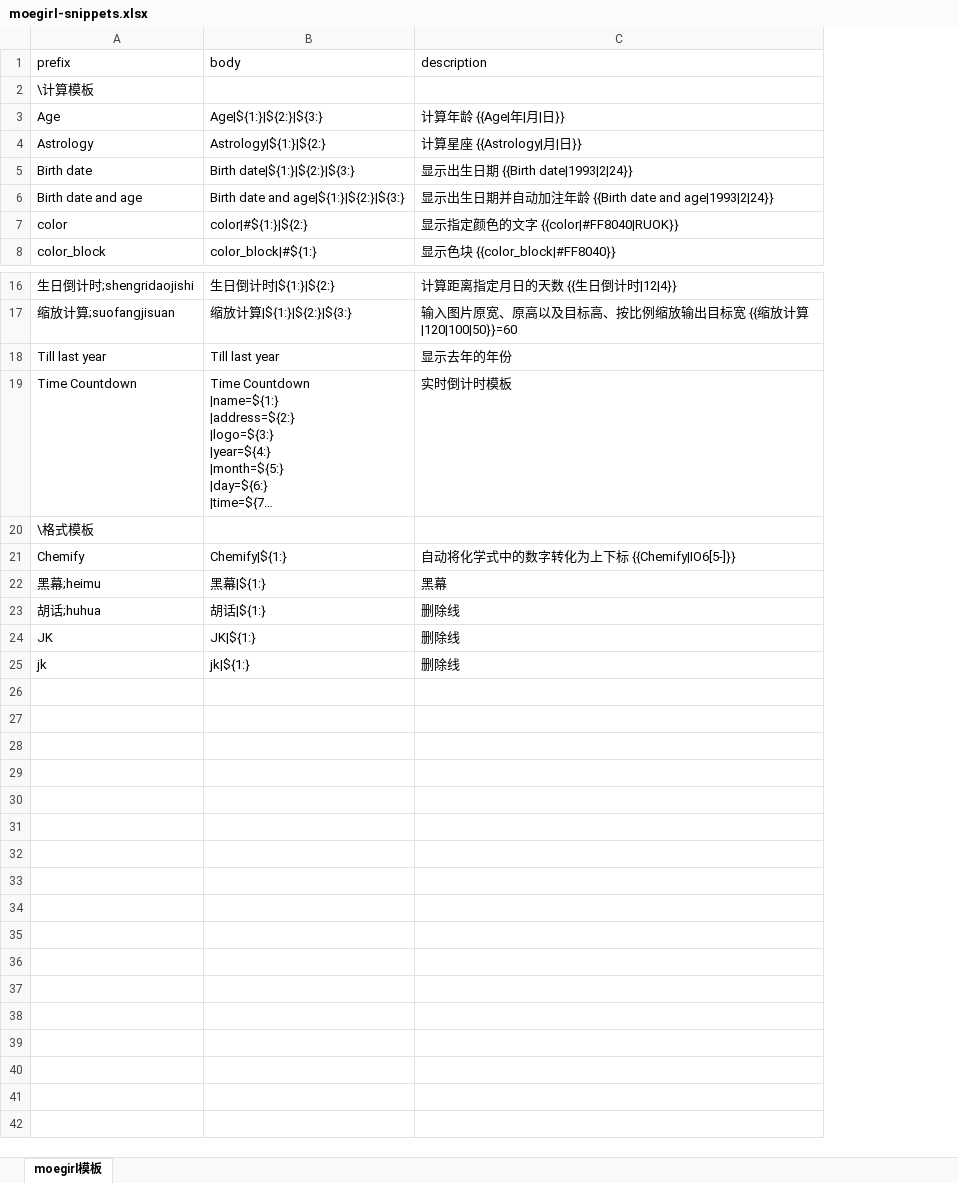
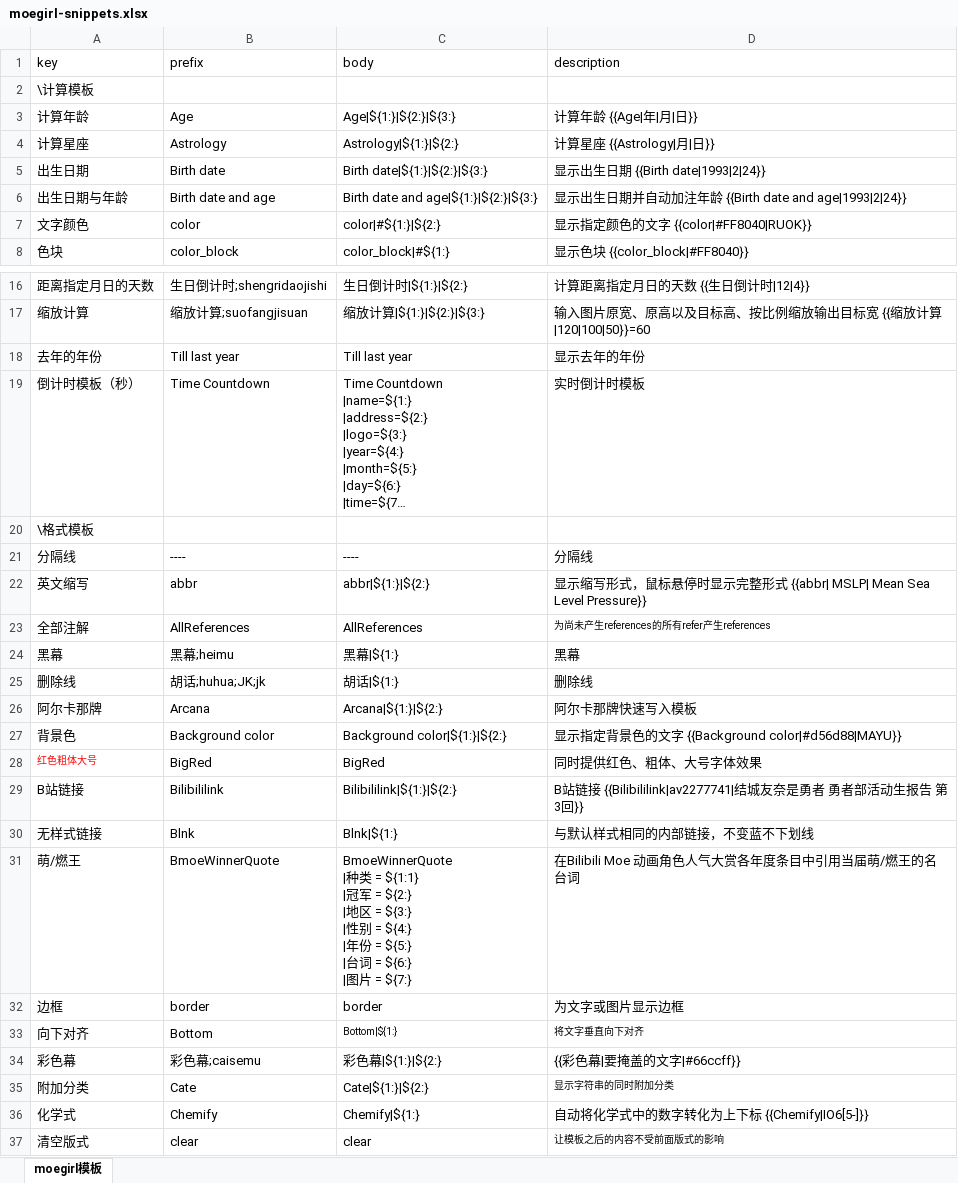
Before and after one commit to oxygen-dioxide/moegirl-helper, an Excel workbook: snippets/moegirl-snippets.xlsx, sheet moegirl模板, drawn as a sheet; only a part is shown, gaps mark what is left out; long unchanged cells end in …; values as stored, in another font and other column widths than the file's, no borders; removed rows and columns are numbered as before the commit, all else as after; ↵ is a line break in a cell; the diff names each change by its address in the sheet, - before the commit and + after, or states it on an @@ line.

```diff
--- a/snippets/moegirl-snippets.xlsx (sheet moegirl模板)
+++ b/snippets/moegirl-snippets.xlsx (sheet moegirl模板)
+column A (key), rows 2-8: \计算模板 | 计算年龄 | 计算星座 | 出生日期 | 出生日期与年龄 | 文字颜色 | 色块; rows 16-20: 距离指定月日的天数 | 缩放计算 | 去年的年份 | 倒计时模板（秒） | \格式模板; row 36: 化学式
-B2 (prefix): \计算模板
+B2 (prefix): (empty)
-B20 (prefix): \格式模板
+B20 (prefix): (empty)
+row 21: 分隔线 | ---- | ---- | 分隔线
+row 22: 英文缩写 | abbr | abbr|${1:}|${2:} | 显示缩写形式，鼠标悬停时显示完整形式 {{abbr| MSLP| Mean Sea Level Pressure}}
+row 23: 全部注解 | AllReferences | AllReferences | 为尚未产生references的所有refer产生references
@@ row 22 moved to row 24: 黑幕 @@
+row 25: 删除线 | 胡话;huhua;JK;jk | 胡话|${1:} | 删除线
+row 26: 阿尔卡那牌 | Arcana | Arcana|${1:}|${2:} | 阿尔卡那牌快速写入模板
+row 27: 背景色 | Background color | Background color|${1:}|${2:} | 显示指定背景色的文字 {{Background color|#d56d88|MAYU}}
+row 28: 红色粗体大号 | BigRed | BigRed | 同时提供红色、粗体、大号字体效果
+row 29: B站链接 | Bilibililink | Bilibililink|${1:}|${2:} | B站链接 {{Bilibililink|av2277741|结城友奈是勇者 勇者部活动生报告 第3回}}
+row 30: 无样式链接 | Blnk | Blnk|${1:} | 与默认样式相同的内部链接，不变蓝不下划线
+row 31: 萌/燃王 | BmoeWinnerQuote | BmoeWinnerQuote ↵ |种类 = ${1:1} ↵ |冠军 = ${2:} ↵ |地区 = ${3:} ↵ |性别 = ${4:} ↵ |年份 = ${5:} ↵ |台词 = ${6:} ↵ |图片 = ${7:} | 在Bilibili Moe 动画角色人气大赏各年度条目中引用当届萌/燃王的名台词
+row 32: 边框 | border | border | 为文字或图片显示边框
+row 33: 向下对齐 | Bottom | Bottom|${1:} | 将文字垂直向下对齐
+row 34: 彩色幕 | 彩色幕;caisemu | 彩色幕|${1:}|${2:} | {{彩色幕|要掩盖的文字|#66ccff}}
+row 35: 附加分类 | Cate | Cate|${1:}|${2:} | 显示字符串的同时附加分类
-row 23: 胡话;huhua | 胡话|${1:} | 删除线
-row 24: JK | JK|${1:} | 删除线
-row 25: jk | jk|${1:} | 删除线
+row 37: 清空版式 | clear | clear | 让模板之后的内容不受前面版式的影响
```
Also changed, not shown: 4 other files.
